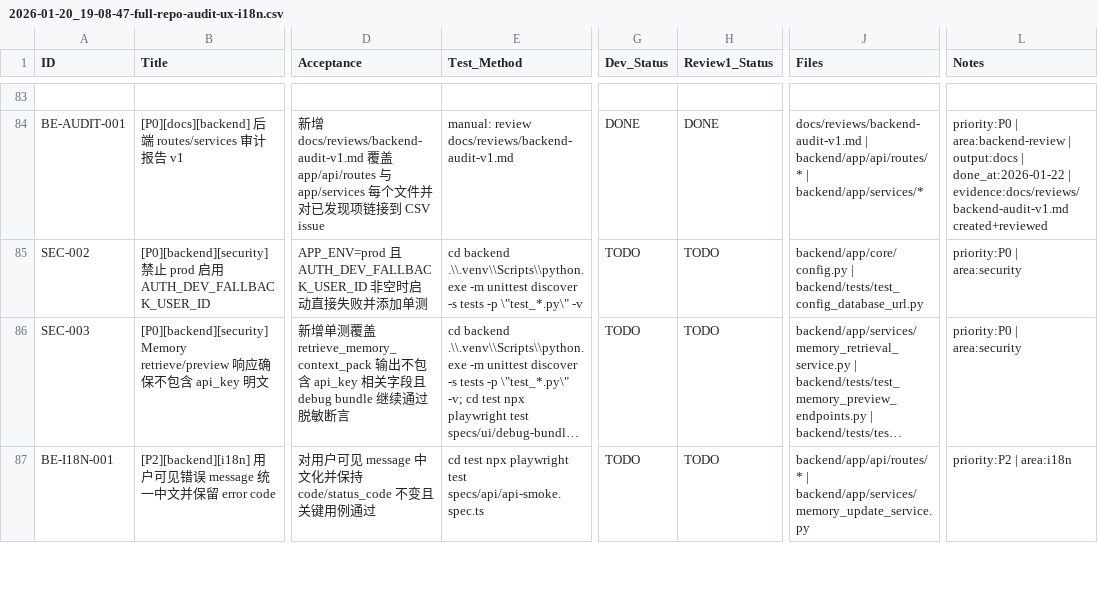
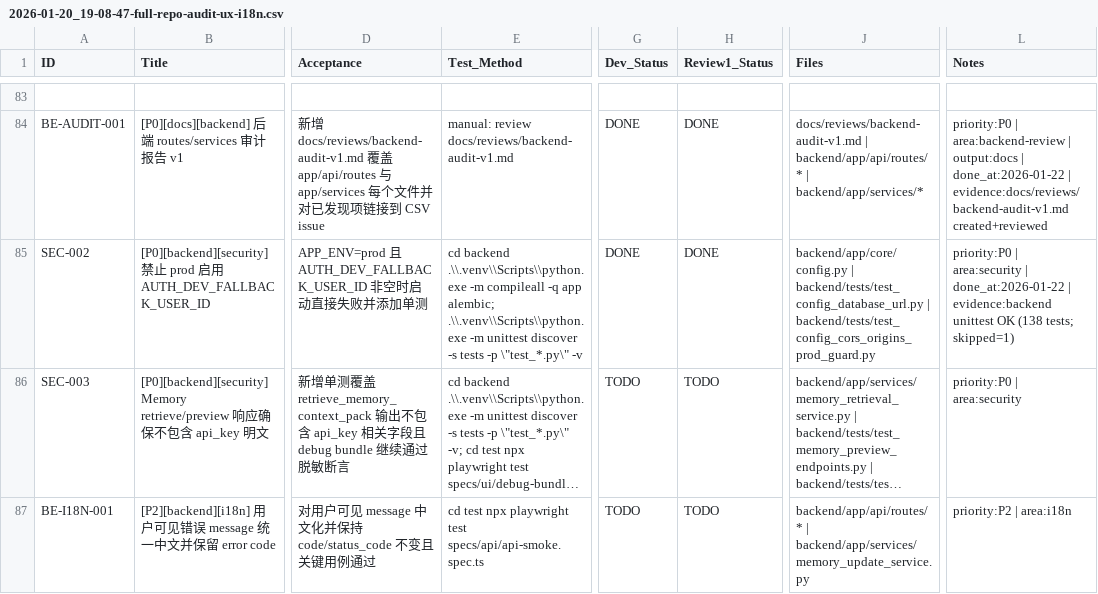
Before and after one commit to inliver233/Ai-Novel-Demo, a CSV file: issues/2026-01-20_19-08-47-full-repo-audit-ux-i18n.csv, drawn as a sheet; only a part is shown, gaps mark what is left out; long unchanged cells end in …; the diff names each change by its address in the sheet, - before the commit and + after, or states it on an @@ line.

Commit message:
[SEC-002] [P0][backend][security] 禁止 prod 启用 AUTH_DEV_FALLBACK_USER_ID

```diff
--- a/issues/2026-01-20_19-08-47-full-repo-audit-ux-i18n.csv
+++ b/issues/2026-01-20_19-08-47-full-repo-audit-ux-i18n.csv
-E85 (Test_Method): ….\\.venv\\Scripts\\python.exe -m unittest discover…
+E85 (Test_Method): ….\\.venv\\Scripts\\python.exe -m compileall -q app alembic; .\\.venv\\Scripts\\python.exe -m unittest discover…
-G85 (Dev_Status): TODO
+G85 (Dev_Status): DONE
-H85 (Review1_Status): TODO
+H85 (Review1_Status): DONE
-J85 (Files): …| backend/tests/test_config_database_url.py
+J85 (Files): …| backend/tests/test_config_database_url.py | backend/tests/test_config_cors_origins_prod_guard.py
-L85 (Notes): …| area:security
+L85 (Notes): …| area:security | done_at:2026-01-22 | evidence:backend unittest OK (138 tests; skipped=1)
```
Also changed, not shown: 3 other files.
